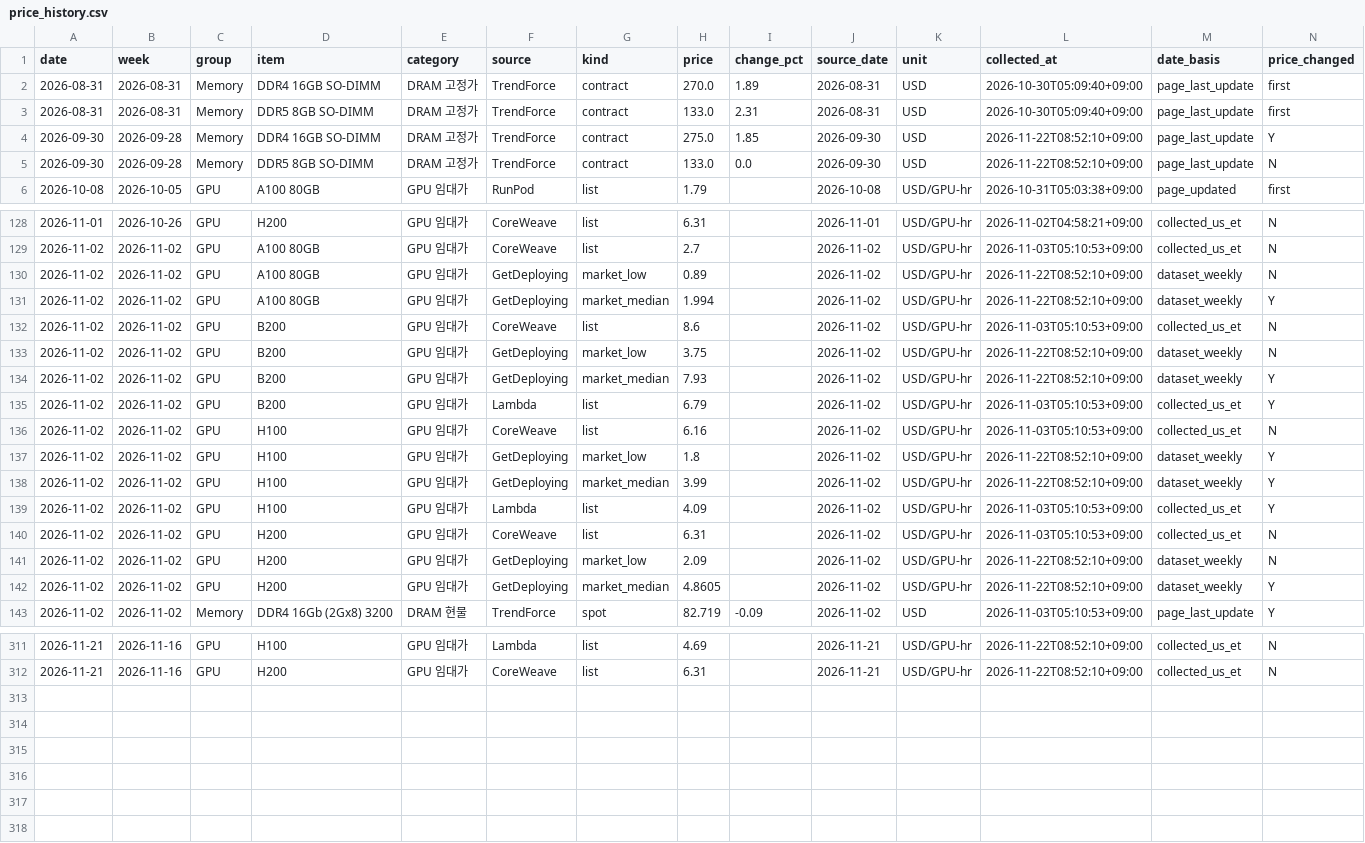
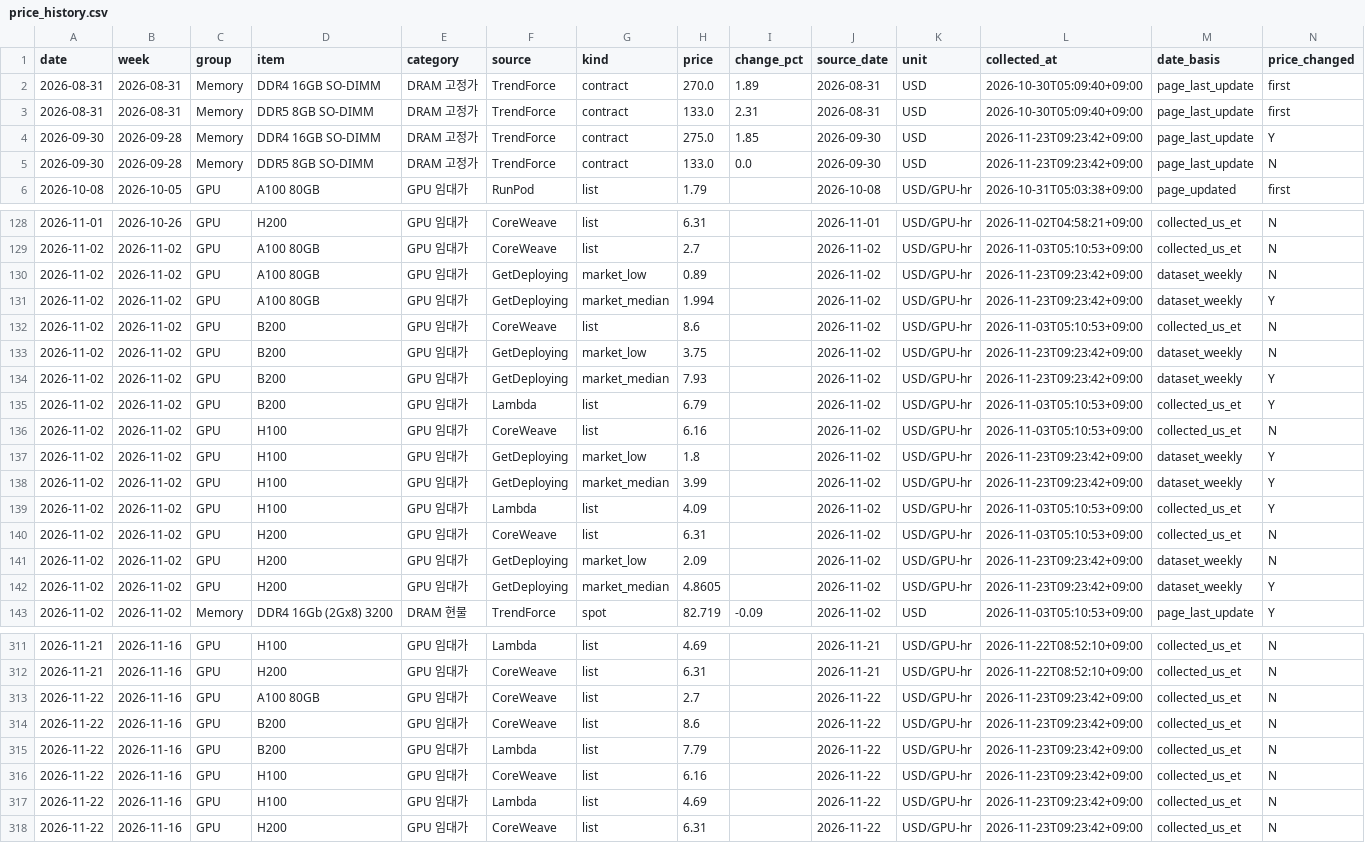
Before and after one commit to jhyang1920-spec/gpu-memory-price-tracker, a CSV file: price_data/price_history.csv, drawn as a sheet; only a part is shown, gaps mark what is left out; the diff covers the shown part only.

```diff
--- a/price_data/price_history.csv
+++ b/price_data/price_history.csv
@@ -3,4 +3,4 @@
 2026-08-31,2026-08-31,Memory,DDR5 8GB SO-DIMM,DRAM 고정가,TrendForce,contract,133.0,2.31,2026-08-31,USD,2026-10-30T05:09:40+09:00,page_last_update,first
-2026-09-30,2026-09-28,Memory,DDR4 16GB SO-DIMM,DRAM 고정가,TrendForce,contract,275.0,1.85,2026-09-30,USD,2026-11-22T08:52:10+09:00,page_last_update,Y
-2026-09-30,2026-09-28,Memory,DDR5 8GB SO-DIMM,DRAM 고정가,TrendForce,contract,133.0,0.0,2026-09-30,USD,2026-11-22T08:52:10+09:00,page_last_update,N
+2026-09-30,2026-09-28,Memory,DDR4 16GB SO-DIMM,DRAM 고정가,TrendForce,contract,275.0,1.85,2026-09-30,USD,2026-11-23T09:23:42+09:00,page_last_update,Y
+2026-09-30,2026-09-28,Memory,DDR5 8GB SO-DIMM,DRAM 고정가,TrendForce,contract,133.0,0.0,2026-09-30,USD,2026-11-23T09:23:42+09:00,page_last_update,N
 2026-10-08,2026-10-05,GPU,A100 80GB,GPU 임대가,RunPod,list,1.79,,2026-10-08,USD/GPU-hr,2026-10-31T05:03:38+09:00,page_updated,first
@@ -129,15 +129,15 @@
 2026-11-02,2026-11-02,GPU,A100 80GB,GPU 임대가,CoreWeave,list,2.7,,2026-11-02,USD/GPU-hr,2026-11-03T05:10:53+09:00,collected_us_et,N
-2026-11-02,2026-11-02,GPU,A100 80GB,GPU 임대가,GetDeploying,market_low,0.89,,2026-11-02,USD/GPU-hr,2026-11-22T08:52:10+09:00,dataset_weekly,N
-2026-11-02,2026-11-02,GPU,A100 80GB,GPU 임대가,GetDeploying,market_median,1.994,,2026-11-02,USD/GPU-hr,2026-11-22T08:52:10+09:00,dataset_weekly,Y
+2026-11-02,2026-11-02,GPU,A100 80GB,GPU 임대가,GetDeploying,market_low,0.89,,2026-11-02,USD/GPU-hr,2026-11-23T09:23:42+09:00,dataset_weekly,N
+2026-11-02,2026-11-02,GPU,A100 80GB,GPU 임대가,GetDeploying,market_median,1.994,,2026-11-02,USD/GPU-hr,2026-11-23T09:23:42+09:00,dataset_weekly,Y
 2026-11-02,2026-11-02,GPU,B200,GPU 임대가,CoreWeave,list,8.6,,2026-11-02,USD/GPU-hr,2026-11-03T05:10:53+09:00,collected_us_et,N
-2026-11-02,2026-11-02,GPU,B200,GPU 임대가,GetDeploying,market_low,3.75,,2026-11-02,USD/GPU-hr,2026-11-22T08:52:10+09:00,dataset_weekly,N
-2026-11-02,2026-11-02,GPU,B200,GPU 임대가,GetDeploying,market_median,7.93,,2026-11-02,USD/GPU-hr,2026-11-22T08:52:10+09:00,dataset_weekly,Y
+2026-11-02,2026-11-02,GPU,B200,GPU 임대가,GetDeploying,market_low,3.75,,2026-11-02,USD/GPU-hr,2026-11-23T09:23:42+09:00,dataset_weekly,N
+2026-11-02,2026-11-02,GPU,B200,GPU 임대가,GetDeploying,market_median,7.93,,2026-11-02,USD/GPU-hr,2026-11-23T09:23:42+09:00,dataset_weekly,Y
 2026-11-02,2026-11-02,GPU,B200,GPU 임대가,Lambda,list,6.79,,2026-11-02,USD/GPU-hr,2026-11-03T05:10:53+09:00,collected_us_et,Y
 2026-11-02,2026-11-02,GPU,H100,GPU 임대가,CoreWeave,list,6.16,,2026-11-02,USD/GPU-hr,2026-11-03T05:10:53+09:00,collected_us_et,N
-2026-11-02,2026-11-02,GPU,H100,GPU 임대가,GetDeploying,market_low,1.8,,2026-11-02,USD/GPU-hr,2026-11-22T08:52:10+09:00,dataset_weekly,Y
-2026-11-02,2026-11-02,GPU,H100,GPU 임대가,GetDeploying,market_median,3.99,,2026-11-02,USD/GPU-hr,2026-11-22T08:52:10+09:00,dataset_weekly,Y
+2026-11-02,2026-11-02,GPU,H100,GPU 임대가,GetDeploying,market_low,1.8,,2026-11-02,USD/GPU-hr,2026-11-23T09:23:42+09:00,dataset_weekly,Y
+2026-11-02,2026-11-02,GPU,H100,GPU 임대가,GetDeploying,market_median,3.99,,2026-11-02,USD/GPU-hr,2026-11-23T09:23:42+09:00,dataset_weekly,Y
 2026-11-02,2026-11-02,GPU,H100,GPU 임대가,Lambda,list,4.09,,2026-11-02,USD/GPU-hr,2026-11-03T05:10:53+09:00,collected_us_et,Y
 2026-11-02,2026-11-02,GPU,H200,GPU 임대가,CoreWeave,list,6.31,,2026-11-02,USD/GPU-hr,2026-11-03T05:10:53+09:00,collected_us_et,N
-2026-11-02,2026-11-02,GPU,H200,GPU 임대가,GetDeploying,market_low,2.09,,2026-11-02,USD/GPU-hr,2026-11-22T08:52:10+09:00,dataset_weekly,N
-2026-11-02,2026-11-02,GPU,H200,GPU 임대가,GetDeploying,market_median,4.8605,,2026-11-02,USD/GPU-hr,2026-11-22T08:52:10+09:00,dataset_weekly,Y
+2026-11-02,2026-11-02,GPU,H200,GPU 임대가,GetDeploying,market_low,2.09,,2026-11-02,USD/GPU-hr,2026-11-23T09:23:42+09:00,dataset_weekly,N
+2026-11-02,2026-11-02,GPU,H200,GPU 임대가,GetDeploying,market_median,4.8605,,2026-11-02,USD/GPU-hr,2026-11-23T09:23:42+09:00,dataset_weekly,Y
 2026-11-02,2026-11-02,Memory,DDR4 16Gb (2Gx8) 3200,DRAM 현물,TrendForce,spot,82.719,-0.09,2026-11-02,USD,2026-11-03T05:10:53+09:00,page_last_update,Y
@@ -312 +312,7 @@
 2026-11-21,2026-11-16,GPU,H200,GPU 임대가,CoreWeave,list,6.31,,2026-11-21,USD/GPU-hr,2026-11-22T08:52:10+09:00,collected_us_et,N
+2026-11-22,2026-11-16,GPU,A100 80GB,GPU 임대가,CoreWeave,list,2.7,,2026-11-22,USD/GPU-hr,2026-11-23T09:23:42+09:00,collected_us_et,N
+2026-11-22,2026-11-16,GPU,B200,GPU 임대가,CoreWeave,list,8.6,,2026-11-22,USD/GPU-hr,2026-11-23T09:23:42+09:00,collected_us_et,N
+2026-11-22,2026-11-16,GPU,B200,GPU 임대가,Lambda,list,7.79,,2026-11-22,USD/GPU-hr,2026-11-23T09:23:42+09:00,collected_us_et,N
+2026-11-22,2026-11-16,GPU,H100,GPU 임대가,CoreWeave,list,6.16,,2026-11-22,USD/GPU-hr,2026-11-23T09:23:42+09:00,collected_us_et,N
+2026-11-22,2026-11-16,GPU,H100,GPU 임대가,Lambda,list,4.69,,2026-11-22,USD/GPU-hr,2026-11-23T09:23:42+09:00,collected_us_et,N
+2026-11-22,2026-11-16,GPU,H200,GPU 임대가,CoreWeave,list,6.31,,2026-11-22,USD/GPU-hr,2026-11-23T09:23:42+09:00,collected_us_et,N
```
Also changed, not shown: 25 edited cells elsewhere in this file, 2 other files.
